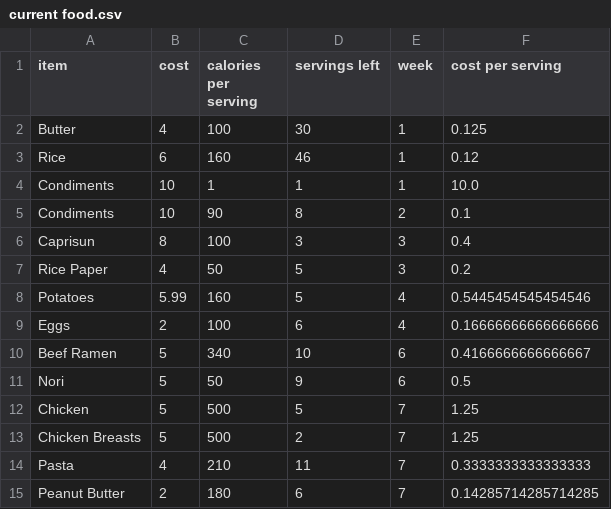
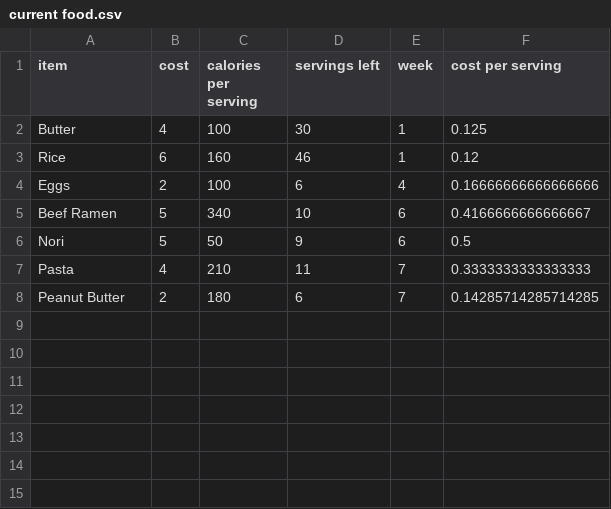
Before and after one commit to alzox/yummy, a CSV file: current food.csv, drawn as a sheet; the diff names each change by its address in the sheet, - before the commit and + after, or states it on an @@ line.

```diff
--- a/current food.csv
+++ b/current food.csv
-row 4: Condiments | 10 | 1 | 1 | 1 | 10.0
-row 5: Condiments | 10 | 90 | 8 | 2 | 0.1
-row 6: Caprisun | 8 | 100 | 3 | 3 | 0.4
-row 7: Rice Paper | 4 | 50 | 5 | 3 | 0.2
-row 8: Potatoes | 5.99 | 160 | 5 | 4 | 0.5445454545454546
-row 12: Chicken | 5 | 500 | 5 | 7 | 1.25
-row 13: Chicken Breasts | 5 | 500 | 2 | 7 | 1.25
```
Also changed, not shown: ate out.csv, consumption.csv, 1 other file.
